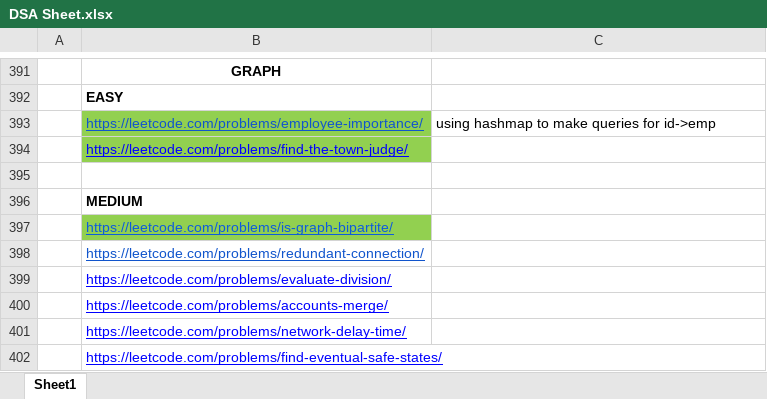
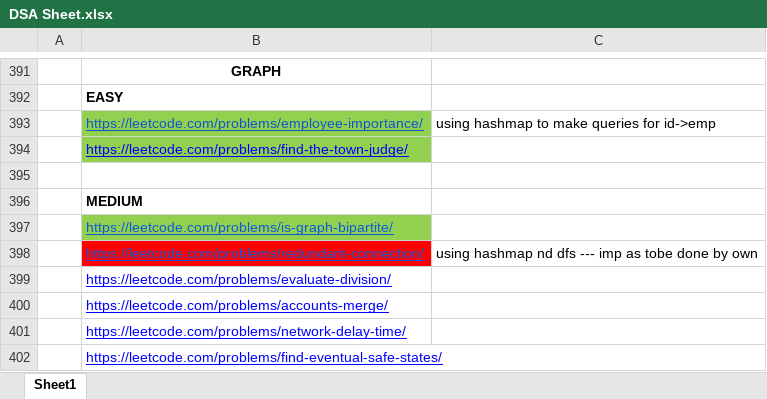
Before and after one commit to adrishyantee/myDSA, an Excel workbook: DSA Sheet.xlsx, sheet Sheet1, drawn as a sheet; only a part is shown, gaps mark what is left out; values as stored, in another font and other column widths than the file's, no borders; the diff names each change by its address in the sheet, - before the commit and + after, or states it on an @@ line.

```diff
--- a/DSA Sheet.xlsx (sheet Sheet1)
+++ b/DSA Sheet.xlsx (sheet Sheet1)
-B398 fill: none
+B398 fill: #FF0000
-C398: (empty)
+C398: using hashmap nd dfs --- imp as tobe done by own
```
Also changed, not shown: 2 other files.
